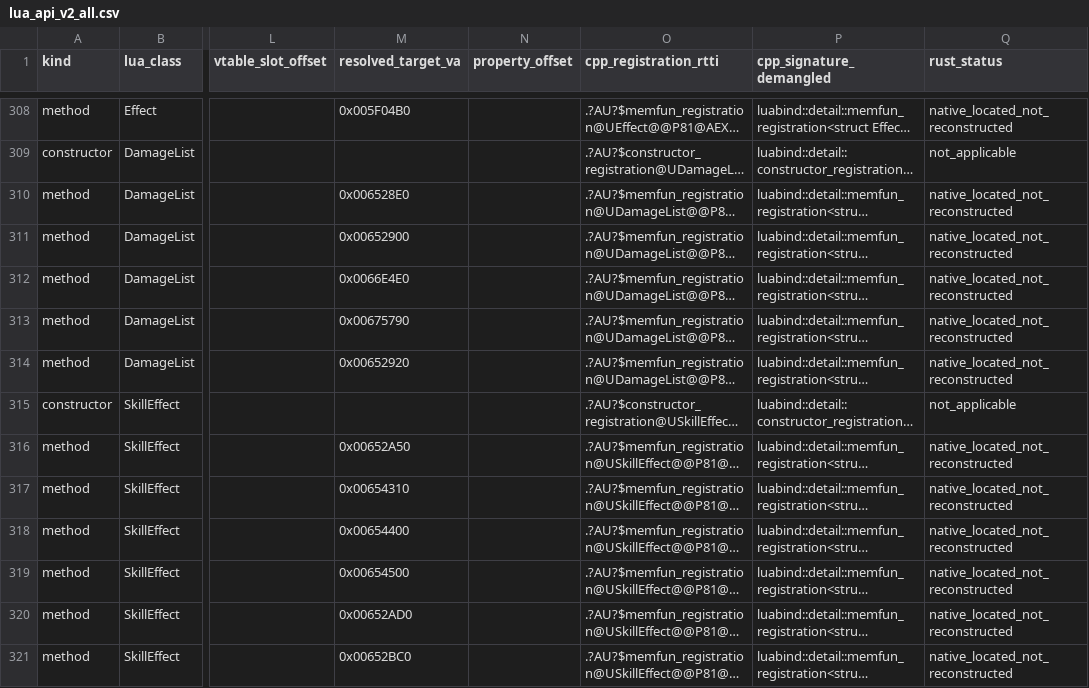
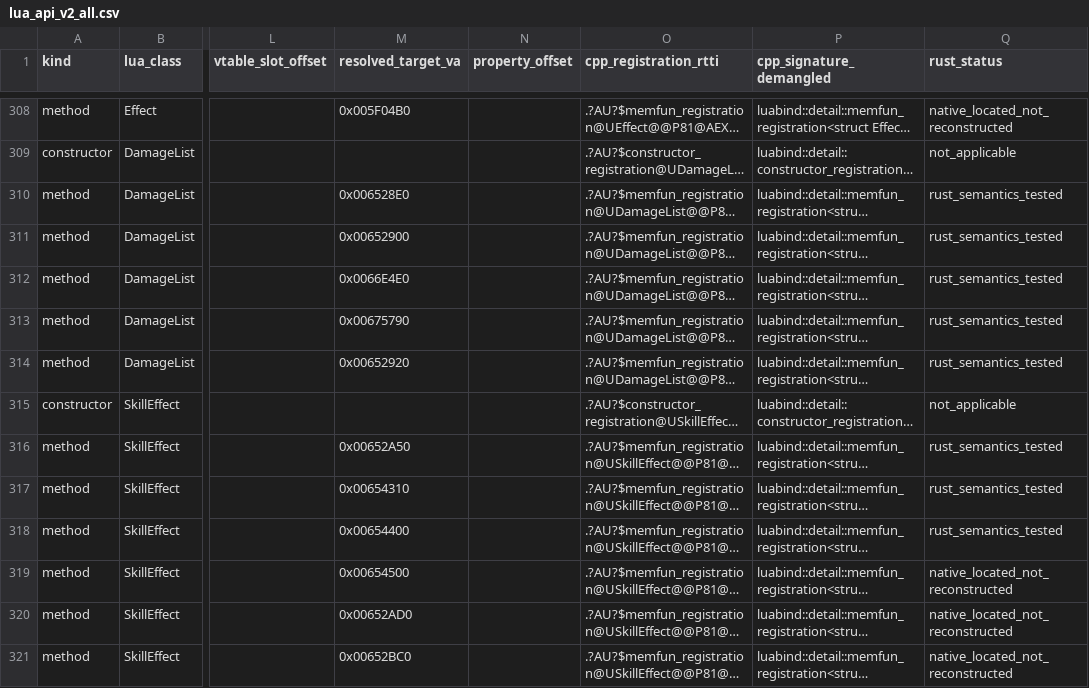
Before and after one commit to altiereslima/Into, a CSV file: re/evidencias/lua_api_v2_all.csv, drawn as a sheet; only a part is shown, gaps mark what is left out; long unchanged cells end in …; the diff covers the shown part only; the diff names each change by its address in the sheet, - before the commit and + after, or states it on an @@ line.

```diff
--- a/re/evidencias/lua_api_v2_all.csv
+++ b/re/evidencias/lua_api_v2_all.csv
-Q310:Q314 (rust_status): native_located_not_reconstructed
+Q310:Q314 (rust_status): rust_semantics_tested
-Q316:Q318 (rust_status): native_located_not_reconstructed
+Q316:Q318 (rust_status): rust_semantics_tested
```
Also changed, not shown: 48 edited cells elsewhere in this file, 21 other files.
